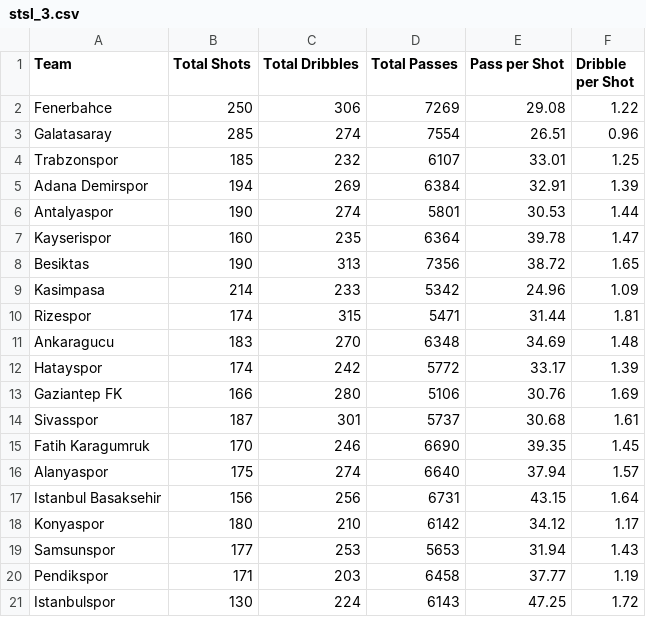
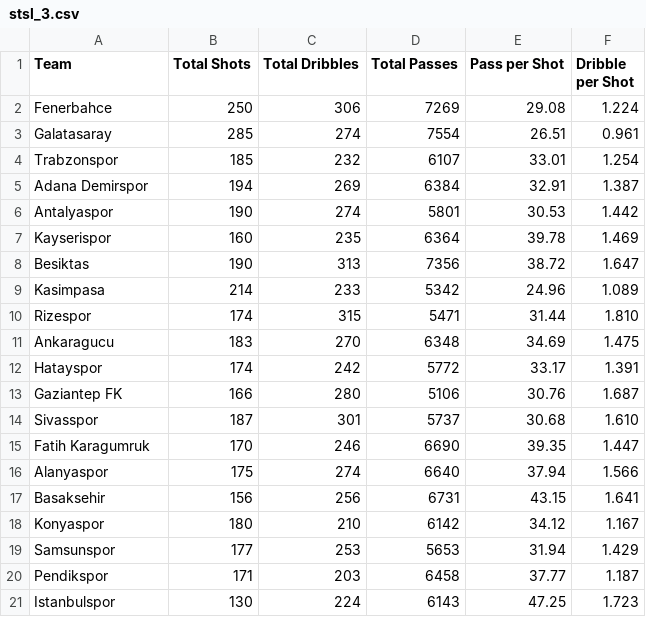
Before and after one commit to cabulut/totalfootball, a CSV file: stsl_3.csv, drawn as a sheet.

```diff
--- a/stsl_3.csv
+++ b/stsl_3.csv
@@ -1,21 +1,21 @@
 Team,Total Shots,Total Dribbles,Total Passes,Pass per Shot,Dribble per Shot
-Fenerbahce,250,306,7269,29.08,1.22
-Galatasaray,285,274,7554,26.51,0.96
-Trabzonspor,185,232,6107,33.01,1.25
-Adana Demirspor,194,269,6384,32.91,1.39
-Antalyaspor,190,274,5801,30.53,1.44
-Kayserispor,160,235,6364,39.78,1.47
-Besiktas,190,313,7356,38.72,1.65
-Kasimpasa,214,233,5342,24.96,1.09
-Rizespor,174,315,5471,31.44,1.81
-Ankaragucu,183,270,6348,34.69,1.48
-Hatayspor,174,242,5772,33.17,1.39
-Gaziantep FK,166,280,5106,30.76,1.69
-Sivasspor,187,301,5737,30.68,1.61
-Fatih Karagumruk,170,246,6690,39.35,1.45
-Alanyaspor,175,274,6640,37.94,1.57
-Istanbul Basaksehir,156,256,6731,43.15,1.64
-Konyaspor,180,210,6142,34.12,1.17
-Samsunspor,177,253,5653,31.94,1.43
-Pendikspor,171,203,6458,37.77,1.19
-Istanbulspor,130,224,6143,47.25,1.72
+Fenerbahce,250,306,7269,29.08,1.224
+Galatasaray,285,274,7554,26.51,0.961
+Trabzonspor,185,232,6107,33.01,1.254
+Adana Demirspor,194,269,6384,32.91,1.387
+Antalyaspor,190,274,5801,30.53,1.442
+Kayserispor,160,235,6364,39.78,1.469
+Besiktas,190,313,7356,38.72,1.647
+Kasimpasa,214,233,5342,24.96,1.089
+Rizespor,174,315,5471,31.44,1.810
+Ankaragucu,183,270,6348,34.69,1.475
+Hatayspor,174,242,5772,33.17,1.391
+Gaziantep FK,166,280,5106,30.76,1.687
+Sivasspor,187,301,5737,30.68,1.610
+Fatih Karagumruk,170,246,6690,39.35,1.447
+Alanyaspor,175,274,6640,37.94,1.566
+Basaksehir,156,256,6731,43.15,1.641
+Konyaspor,180,210,6142,34.12,1.167
+Samsunspor,177,253,5653,31.94,1.429
+Pendikspor,171,203,6458,37.77,1.187
+Istanbulspor,130,224,6143,47.25,1.723
```
Also changed, not shown: stsl_2.csv, 2 other files.
